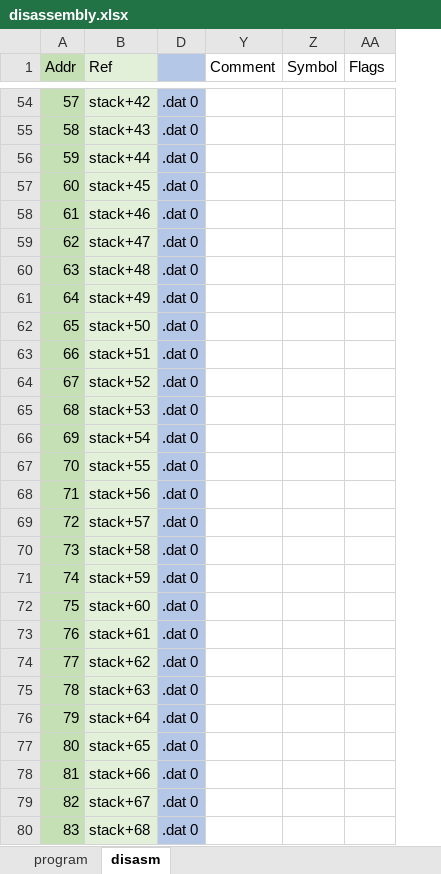
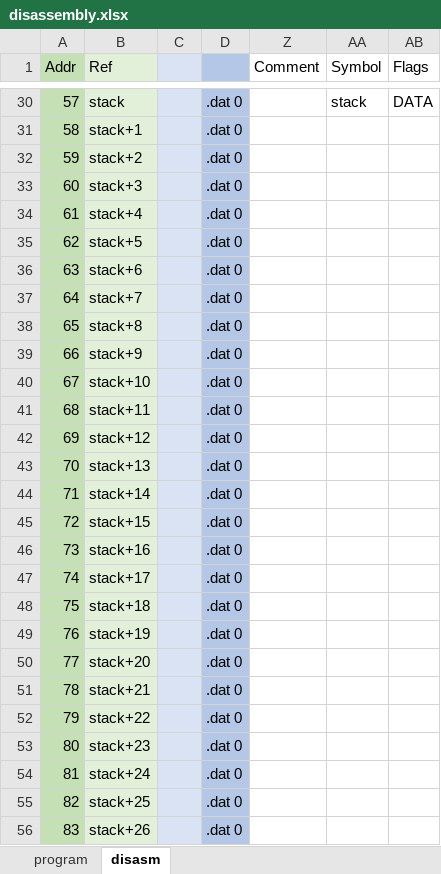
Before and after one commit to pengi/adventofcode, an Excel workbook: 2019/disassembly.xlsx, sheet disasm, drawn as a sheet; only a part is shown, gaps mark what is left out; values as stored, in another font and other column widths than the file's, no borders; addresses are those after the commit; the diff covers the shown part only; the diff names each change by its address in the sheet, - before the commit and + after, or states it on an @@ line.

Commit message:
disassembler: tagging of chars, [SP+n] fixes

```diff
--- a/2019/disassembly.xlsx (sheet disasm)
+++ b/2019/disassembly.xlsx (sheet disasm)
@@ column C unhidden, empty @@
-B30 (Ref): stack+42
+B30 (Ref): stack
-AA30 (Symbol): (empty)
+AA30 (Symbol): stack
-AB30 (Flags): (empty)
+AB30 (Flags): DATA
-B31 (Ref): stack+43
+B31 (Ref): stack+1
-B32 (Ref): stack+44
+B32 (Ref): stack+2
-B33 (Ref): stack+45
+B33 (Ref): stack+3
-B34 (Ref): stack+46
+B34 (Ref): stack+4
-B35 (Ref): stack+47
+B35 (Ref): stack+5
-B36 (Ref): stack+48
+B36 (Ref): stack+6
-B37 (Ref): stack+49
+B37 (Ref): stack+7
-B38 (Ref): stack+50
+B38 (Ref): stack+8
-B39 (Ref): stack+51
+B39 (Ref): stack+9
-B40 (Ref): stack+52
+B40 (Ref): stack+10
-B41 (Ref): stack+53
+B41 (Ref): stack+11
-B42 (Ref): stack+54
+B42 (Ref): stack+12
-B43 (Ref): stack+55
+B43 (Ref): stack+13
-B44 (Ref): stack+56
+B44 (Ref): stack+14
-B45 (Ref): stack+57
+B45 (Ref): stack+15
-B46 (Ref): stack+58
+B46 (Ref): stack+16
-B47 (Ref): stack+59
+B47 (Ref): stack+17
-B48 (Ref): stack+60
+B48 (Ref): stack+18
-B49 (Ref): stack+61
+B49 (Ref): stack+19
-B50 (Ref): stack+62
+B50 (Ref): stack+20
-B51 (Ref): stack+63
+B51 (Ref): stack+21
-B52 (Ref): stack+64
+B52 (Ref): stack+22
-B53 (Ref): stack+65
+B53 (Ref): stack+23
-B54 (Ref): stack+66
+B54 (Ref): stack+24
-B55 (Ref): stack+67
+B55 (Ref): stack+25
-B56 (Ref): stack+68
+B56 (Ref): stack+26
```
Also changed, not shown: 25 added rows, 25 removed rows and 996 edited cells elsewhere in this sheet, sheet program, formulas that keep their value, hidden cells.
